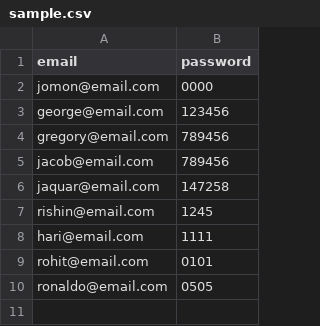
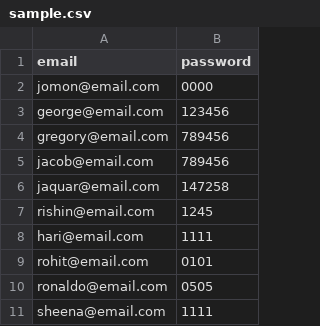
Before and after one commit to RishinR/Node-Todo-App, a CSV file: public/sample.csv, drawn as a sheet.

```diff
--- a/public/sample.csv
+++ b/public/sample.csv
@@ -10 +10,2 @@ rohit@email.com,0101
 ronaldo@email.com,0505
+sheena@email.com,1111
```
Also changed, not shown: 3 other files.
